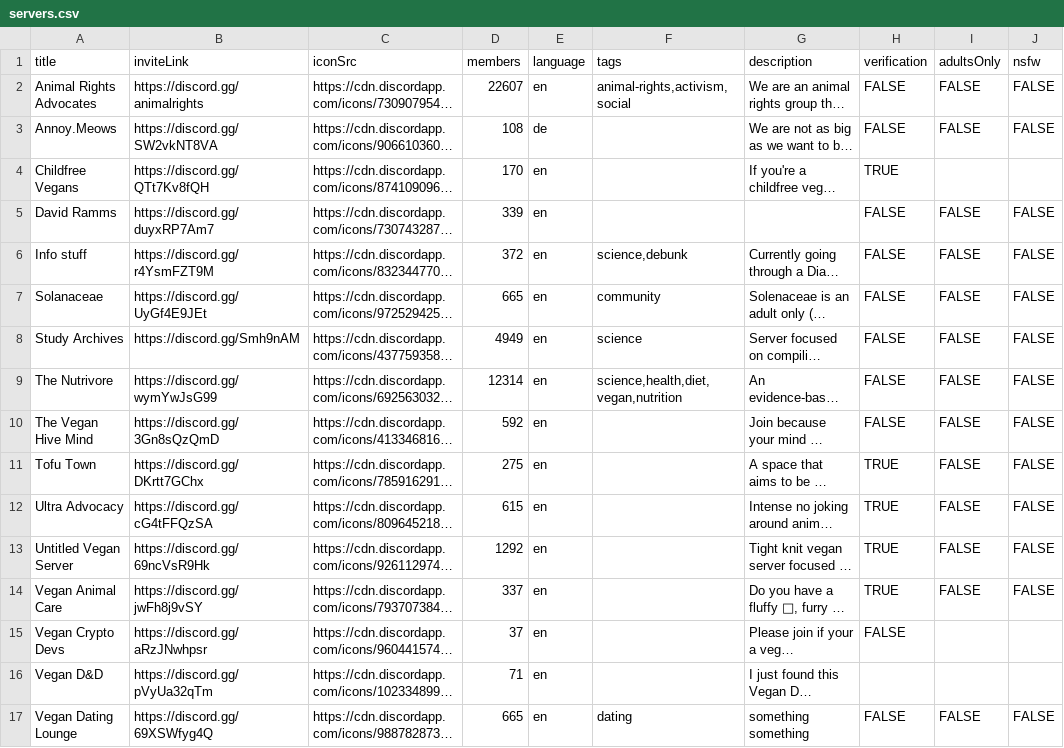
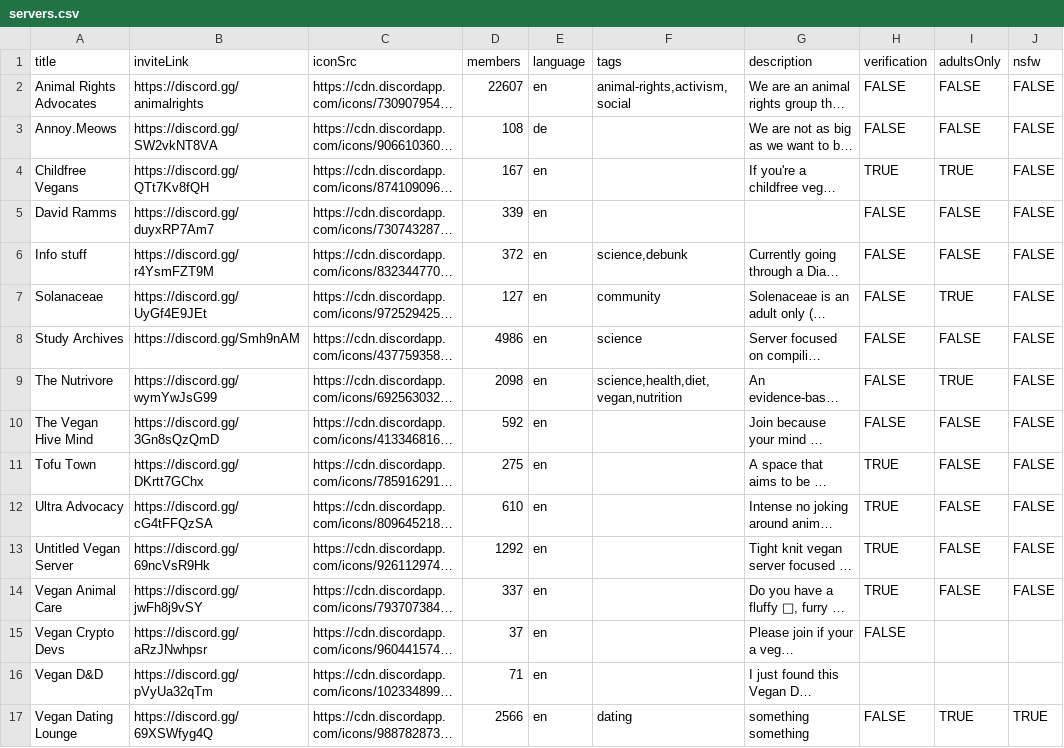
Before and after one commit to datacurse/vegdis, a CSV file: public/csv/servers.csv, drawn as a sheet; only a part is shown; long unchanged cells end in …; the diff covers the shown part only; the diff names each change by its address in the sheet, - before the commit and + after, or states it on an @@ line.

Commit message:
feat: updated csv info

```diff
--- a/public/csv/servers.csv
+++ b/public/csv/servers.csv
-D4 (members): 170
+D4 (members): 167
-I4 (adultsOnly): (empty)
+I4 (adultsOnly): TRUE
-J4 (nsfw): (empty)
+J4 (nsfw): FALSE
-D7 (members): 665
+D7 (members): 127
-I7 (adultsOnly): FALSE
+I7 (adultsOnly): TRUE
-D8 (members): 4949
+D8 (members): 4986
-D9 (members): 12314
+D9 (members): 2098
-I9 (adultsOnly): FALSE
+I9 (adultsOnly): TRUE
-D12 (members): 615
+D12 (members): 610
-D17 (members): 665
+D17 (members): 2566
-I17 (adultsOnly): FALSE
+I17 (adultsOnly): TRUE
-J17 (nsfw): FALSE
+J17 (nsfw): TRUE
```
Also changed, not shown: 3 added rows and 15 edited cells elsewhere in this file.
